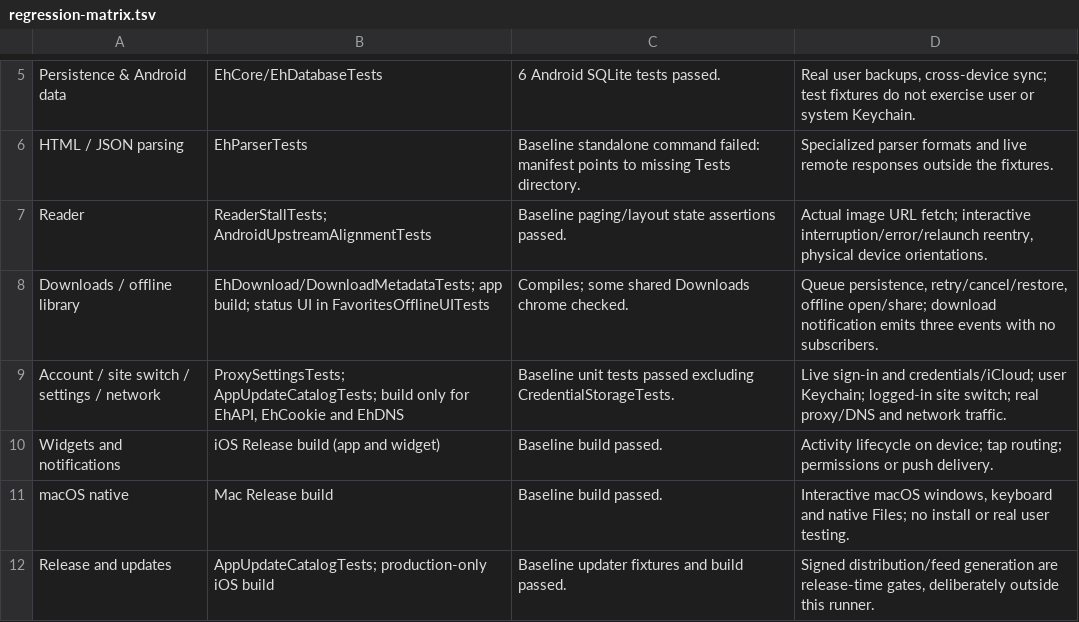
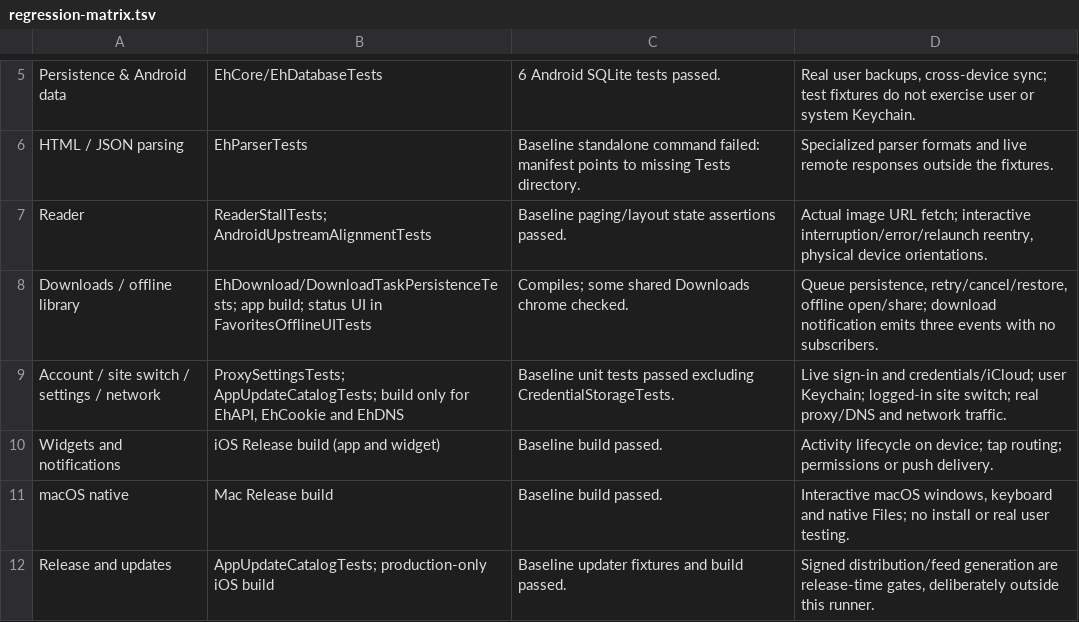
Before and after one commit to felixchaos/EhViewer-Apple, a TSV file: scripts/regression-matrix.tsv, drawn as a sheet; only a part is shown, gaps mark what is left out.

Commit message:
test: record exact download suite name

```diff
--- a/scripts/regression-matrix.tsv
+++ b/scripts/regression-matrix.tsv
@@ -7,3 +7,3 @@ HTML / JSON parsing	EhParserTests	Baseline standalone command failed: manifest p
 Reader	ReaderStallTests; AndroidUpstreamAlignmentTests	Baseline paging/layout state assertions passed.	Actual image URL fetch; interactive interruption/error/relaunch reentry, physical device orientations.
-Downloads / offline library	EhDownload/DownloadMetadataTests; app build; status UI in FavoritesOfflineUITests	Compiles; some shared Downloads chrome checked.	Queue persistence, retry/cancel/restore, offline open/share; download notification emits three events with no subscribers.
+Downloads / offline library	EhDownload/DownloadTaskPersistenceTests; app build; status UI in FavoritesOfflineUITests	Compiles; some shared Downloads chrome checked.	Queue persistence, retry/cancel/restore, offline open/share; download notification emits three events with no subscribers.
 Account / site switch / settings / network	ProxySettingsTests; AppUpdateCatalogTests; build only for EhAPI, EhCookie and EhDNS	Baseline unit tests passed excluding CredentialStorageTests.	Live sign-in and credentials/iCloud; user Keychain; logged-in site switch; real proxy/DNS and network traffic.
```
